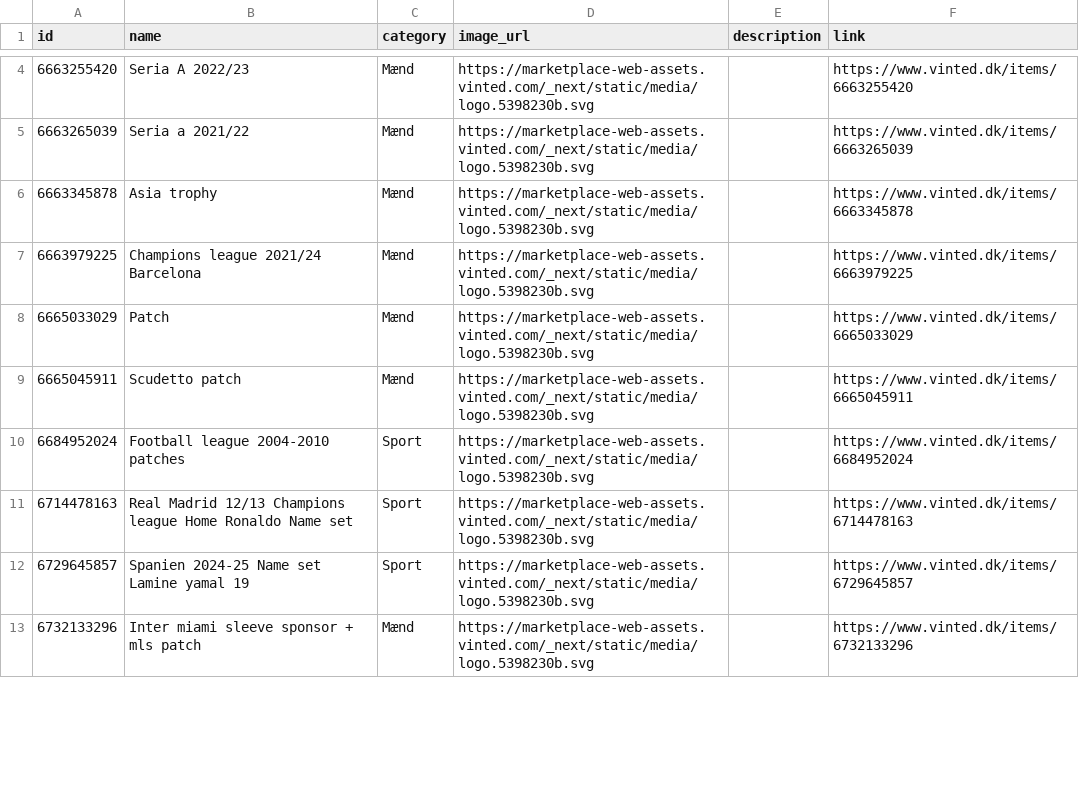
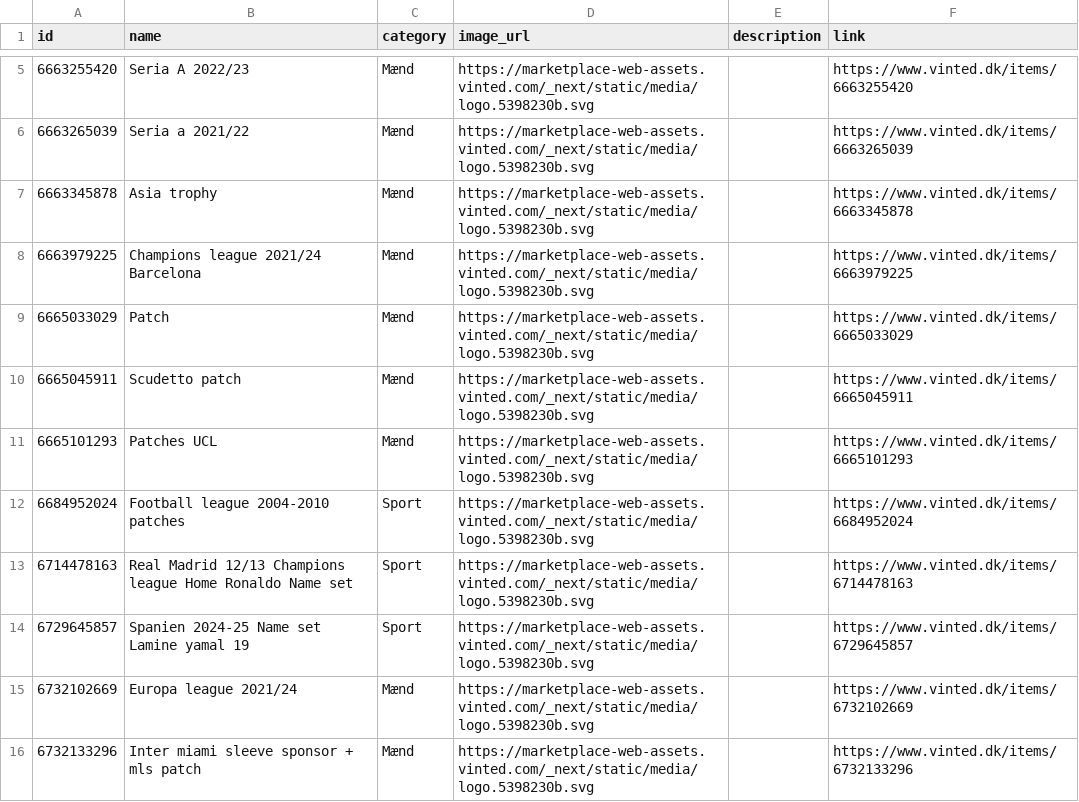
Before and after one commit to topMSD/vinted-scraper, a CSV file: data/feed.csv, drawn as a sheet; only a part is shown, gaps mark what is left out; the diff covers the shown part only.

```diff
--- a/data/feed.csv
+++ b/data/feed.csv
@@ -9,2 +10,3 @@ id,name,category,image_url,description,link
 6665045911,Scudetto patch,Mænd,https://marketplace-web-assets.vinted.com/_next/static/media/logo.5398230b.svg,,https://www.vinted.dk/items/6665045911
+6665101293,Patches UCL,Mænd,https://marketplace-web-assets.vinted.com/_next/static/media/logo.5398230b.svg,,https://www.vinted.dk/items/6665101293
 6684952024,Football league 2004-2010 patches,Sport,https://marketplace-web-assets.vinted.com/_next/static/media/logo.5398230b.svg,,https://www.vinted.dk/items/6684952024
@@ -12,2 +14,3 @@ id,name,category,image_url,description,link
 6729645857,Spanien 2024-25 Name set Lamine yamal 19,Sport,https://marketplace-web-assets.vinted.com/_next/static/media/logo.5398230b.svg,,https://www.vinted.dk/items/6729645857
+6732102669,Europa league 2021/24,Mænd,https://marketplace-web-assets.vinted.com/_next/static/media/logo.5398230b.svg,,https://www.vinted.dk/items/6732102669
 6732133296,Inter miami sleeve sponsor + mls patch,Mænd,https://marketplace-web-assets.vinted.com/_next/static/media/logo.5398230b.svg,,https://www.vinted.dk/items/6732133296
```
Also changed, not shown: 4 added rows and 9 edited cells elsewhere in this file.
